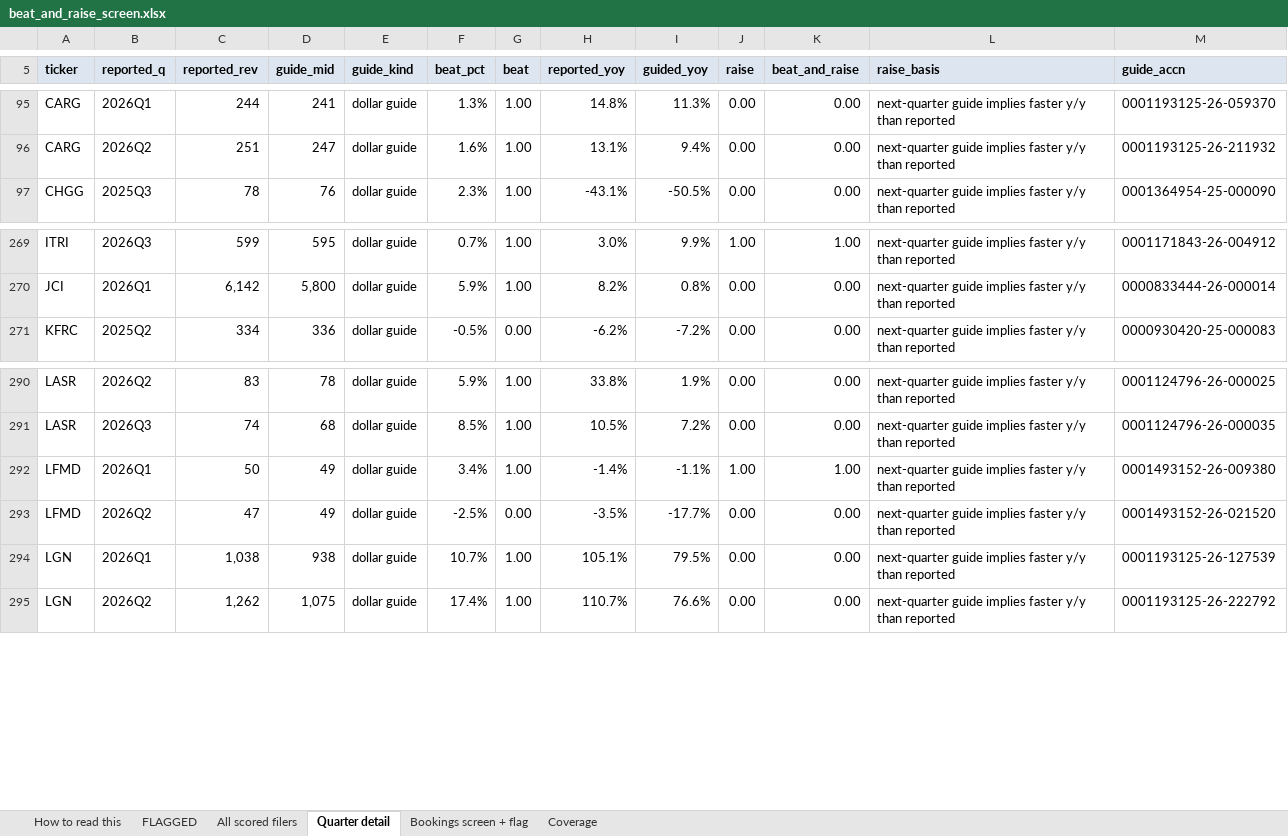
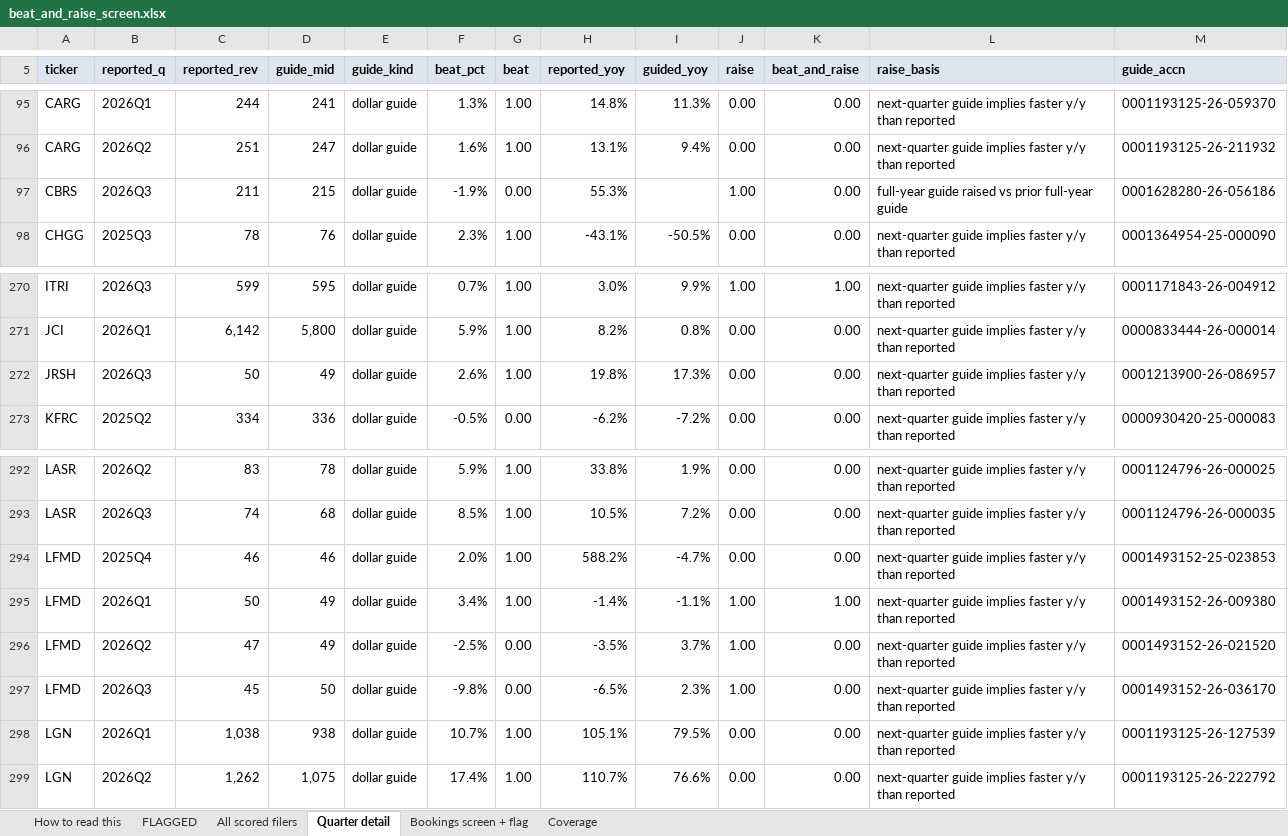
Before and after one commit to shashankrboppidi2/semis-screener, an Excel workbook: results/beat_and_raise_screen.xlsx, sheet Quarter detail, drawn as a sheet; only a part is shown, gaps mark what is left out; values as stored, in another font and other column widths than the file's, no borders; conditional formats not drawn; addresses are those after the commit; the diff names each change by its address in the sheet, - before the commit and + after, or states it on an @@ line.

```diff
--- a/results/beat_and_raise_screen.xlsx (sheet Quarter detail)
+++ b/results/beat_and_raise_screen.xlsx (sheet Quarter detail)
+row 97: CBRS | 2026Q3 | 211 | 215 | dollar guide | -1.9% | 0.00 | 55.3% |  | 1.00 | 0.00 | full-year guide raised vs prior full-year guide | 0001628280-26-056186
+row 272: JRSH | 2026Q3 | 50 | 49 | dollar guide | 2.6% | 1.00 | 19.8% | 17.3% | 0.00 | 0.00 | next-quarter guide implies faster y/y than reported | 0001213900-26-086957
+row 294: LFMD | 2025Q4 | 46 | 46 | dollar guide | 2.0% | 1.00 | 588.2% | -4.7% | 0.00 | 0.00 | next-quarter guide implies faster y/y than reported | 0001493152-25-023853
-I296 (guided_yoy): -17.7%
+I296 (guided_yoy): 3.7%
-J296 (raise): 0.00
+J296 (raise): 1.00
+row 297: LFMD | 2026Q3 | 45 | 50 | dollar guide | -9.8% | 0.00 | -6.5% | 2.3% | 1.00 | 0.00 | next-quarter guide implies faster y/y than reported | 0001493152-26-036170
```
Also changed, not shown: sheet Bookings screen + flag, sheet All scored filers, results/market_bookings_screen.xlsx, results/semis_acceleration_screen.xlsx, 13 other files.
